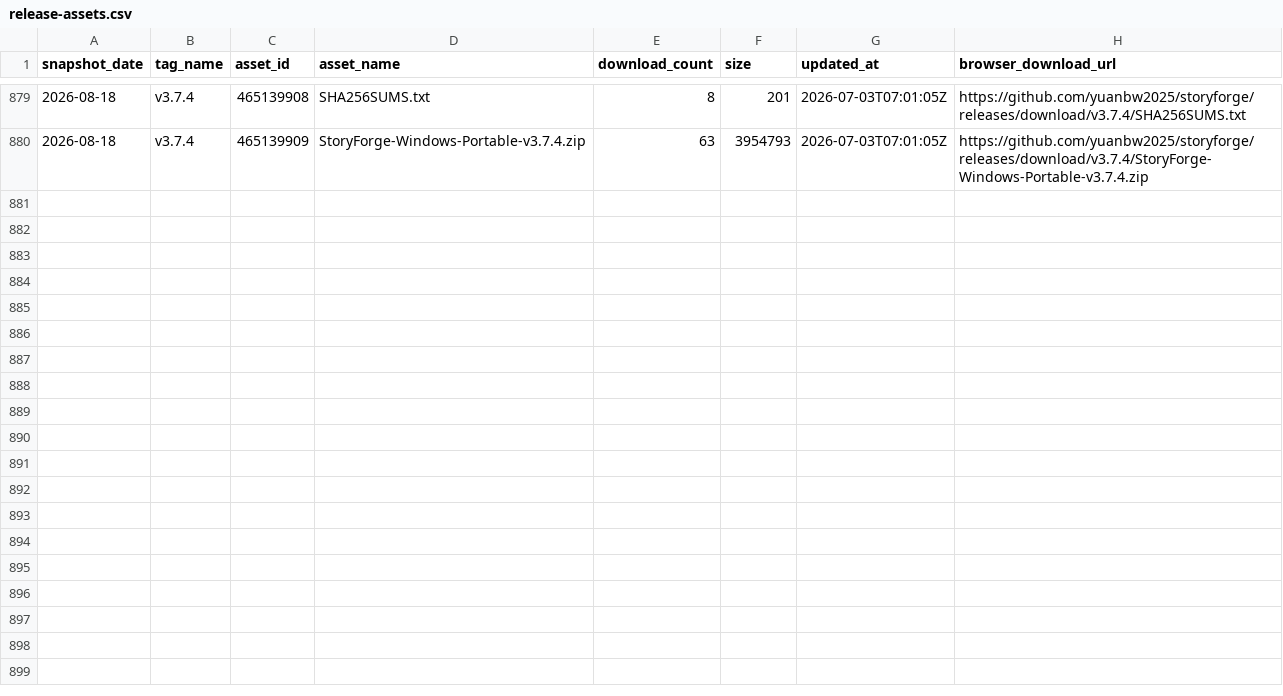
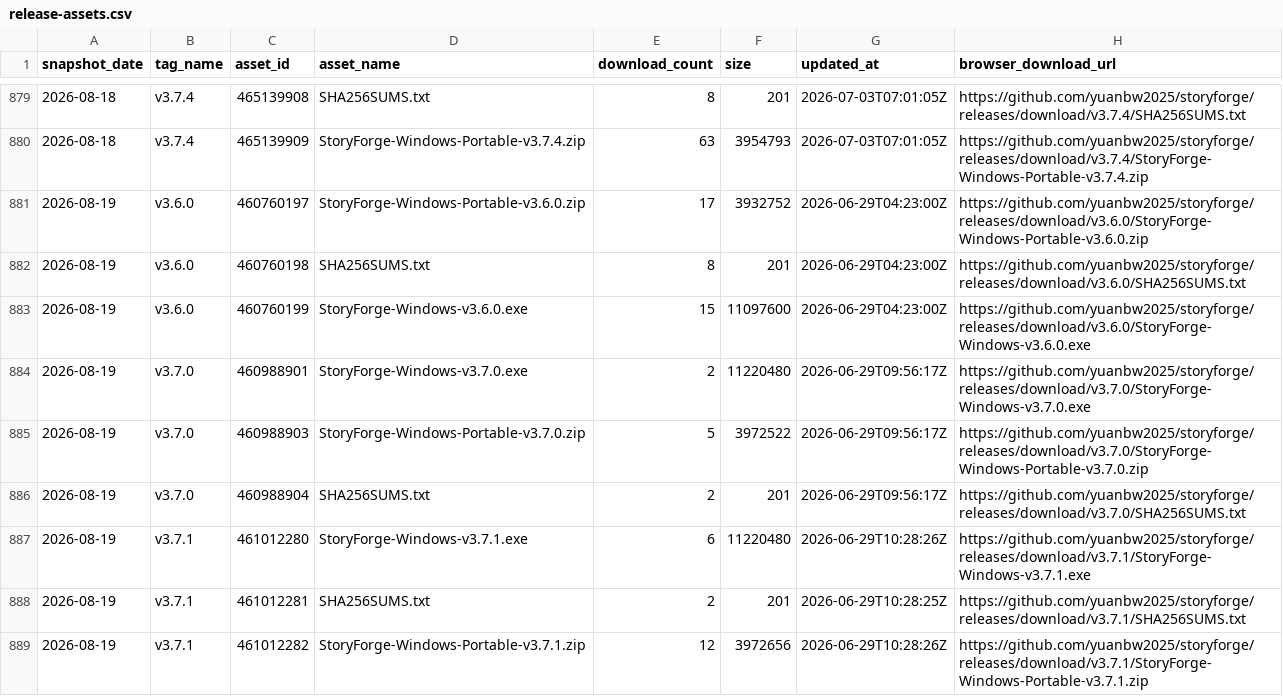
Before and after one commit to EstusFlask/storyforge, a CSV file: data/traffic/release-assets.csv, drawn as a sheet; only a part is shown, gaps mark what is left out; the diff covers the shown part only; the diff names each change by its address in the sheet, - before the commit and + after, or states it on an @@ line.

```diff
--- a/data/traffic/release-assets.csv
+++ b/data/traffic/release-assets.csv
+row 881: 2026-08-19 | v3.6.0 | 460760197 | StoryForge-Windows-Portable-v3.6.0.zip | 17 | 3932752 | 2026-06-29T04:23:00Z | https://github.com/yuanbw2025/storyforge/releases/download/v3.6.0/StoryForge-Windows-Portable-v3.6.0.zip
+row 882: 2026-08-19 | v3.6.0 | 460760198 | SHA256SUMS.txt | 8 | 201 | 2026-06-29T04:23:00Z | https://github.com/yuanbw2025/storyforge/releases/download/v3.6.0/SHA256SUMS.txt
+row 883: 2026-08-19 | v3.6.0 | 460760199 | StoryForge-Windows-v3.6.0.exe | 15 | 11097600 | 2026-06-29T04:23:00Z | https://github.com/yuanbw2025/storyforge/releases/download/v3.6.0/StoryForge-Windows-v3.6.0.exe
+row 884: 2026-08-19 | v3.7.0 | 460988901 | StoryForge-Windows-v3.7.0.exe | 2 | 11220480 | 2026-06-29T09:56:17Z | https://github.com/yuanbw2025/storyforge/releases/download/v3.7.0/StoryForge-Windows-v3.7.0.exe
+row 885: 2026-08-19 | v3.7.0 | 460988903 | StoryForge-Windows-Portable-v3.7.0.zip | 5 | 3972522 | 2026-06-29T09:56:17Z | https://github.com/yuanbw2025/storyforge/releases/download/v3.7.0/StoryForge-Windows-Portable-v3.7.0.zip
+row 886: 2026-08-19 | v3.7.0 | 460988904 | SHA256SUMS.txt | 2 | 201 | 2026-06-29T09:56:17Z | https://github.com/yuanbw2025/storyforge/releases/download/v3.7.0/SHA256SUMS.txt
+row 887: 2026-08-19 | v3.7.1 | 461012280 | StoryForge-Windows-v3.7.1.exe | 6 | 11220480 | 2026-06-29T10:28:26Z | https://github.com/yuanbw2025/storyforge/releases/download/v3.7.1/StoryForge-Windows-v3.7.1.exe
+row 888: 2026-08-19 | v3.7.1 | 461012281 | SHA256SUMS.txt | 2 | 201 | 2026-06-29T10:28:25Z | https://github.com/yuanbw2025/storyforge/releases/download/v3.7.1/SHA256SUMS.txt
+row 889: 2026-08-19 | v3.7.1 | 461012282 | StoryForge-Windows-Portable-v3.7.1.zip | 12 | 3972656 | 2026-06-29T10:28:26Z | https://github.com/yuanbw2025/storyforge/releases/download/v3.7.1/StoryForge-Windows-Portable-v3.7.1.zip
```
Also changed, not shown: 9 added rows elsewhere in this file, data/traffic/clones.csv, data/traffic/views.csv.
